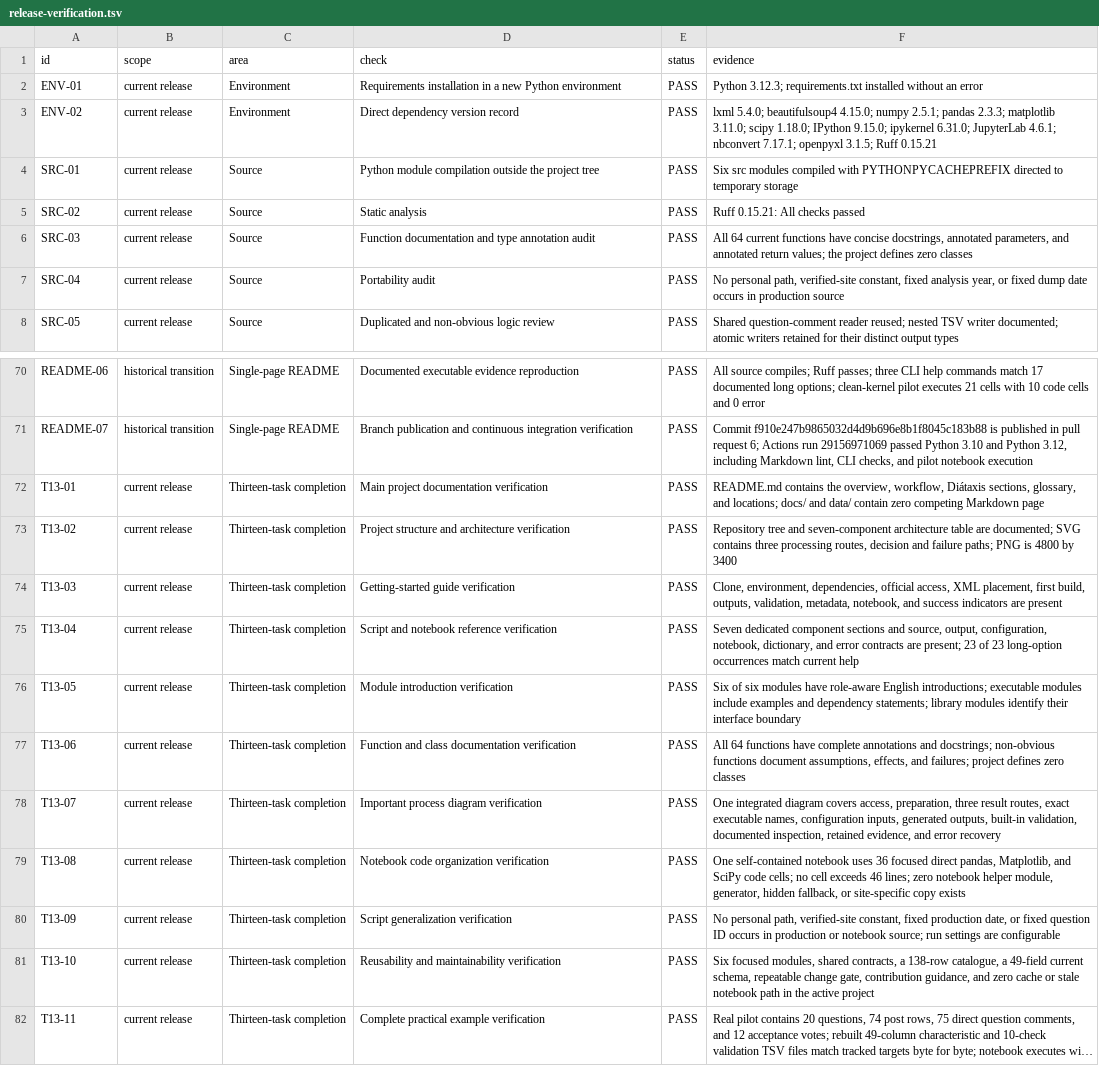
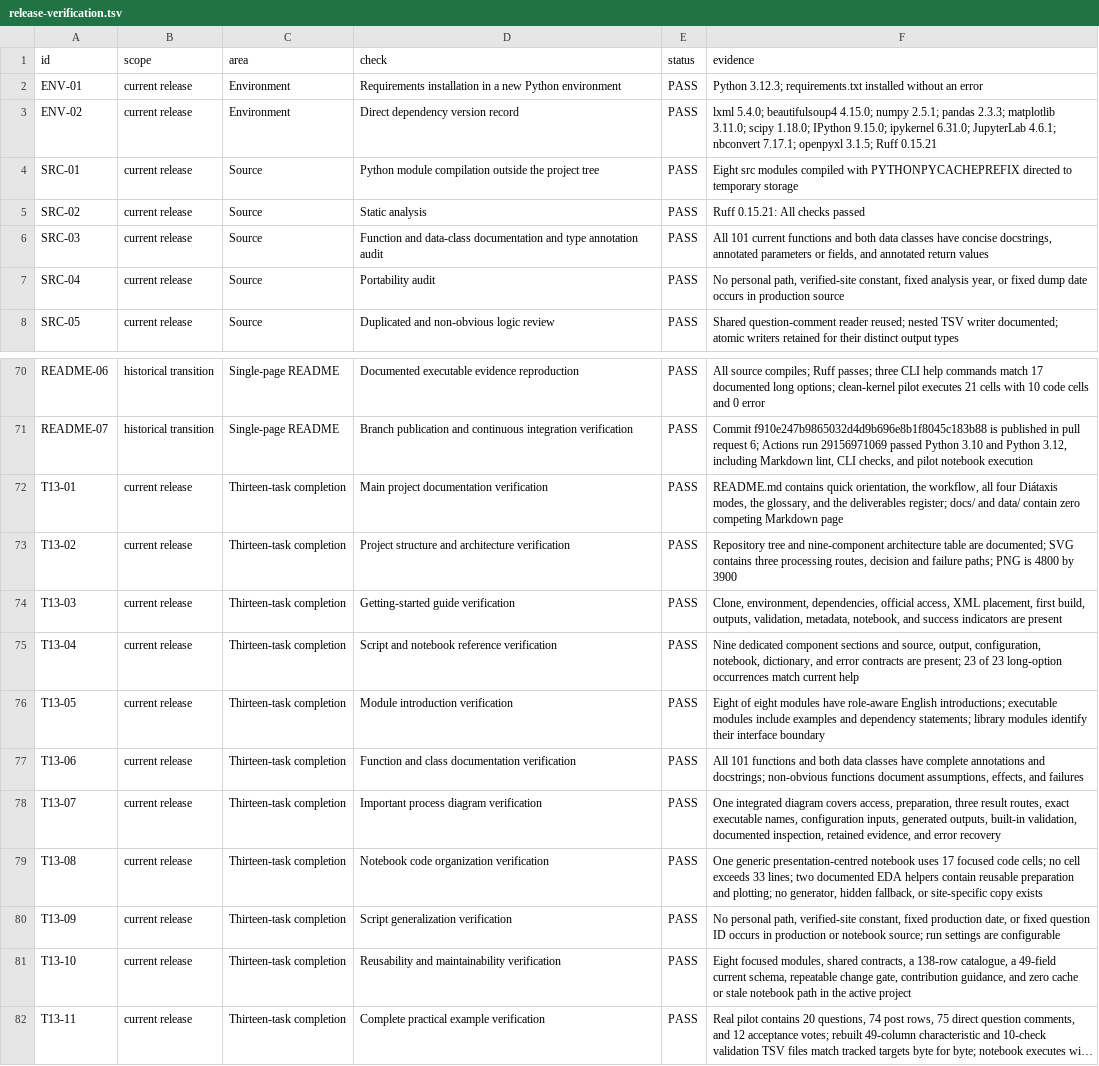
Before and after one commit to thearmankarapetyan/stackexchange-difficulty, a TSV file: docs/reference/release-verification.tsv, drawn as a sheet; only a part is shown, gaps mark what is left out; long unchanged cells end in …; the diff covers the shown part only; the diff names each change by its address in the sheet, - before the commit and + after, or states it on an @@ line.

Commit message:
Rebuild generic EDA and simplify project documentation (#22)
## Summary

- rebuild the single generic EDA notebook around focused presentation
cells and two reusable EDA modules;
- restore explicit all/date/year period selection, cumulative outcomes,
monthly response cohorts, outlier analysis and export, curated Spearman
relationships, and exact tag outcomes;
- use readable linear distributions, complete axis labels, concise
figure interpretations, and evidence-based unavailable states;
- synchronize the README, project checklist, contribution guidance, and
release-verification record with the 138-characteristic catalogue and
49-field current output;
- remove repeated README navigation and project-overview material while
preserving the Diátaxis routes and direct references.

## Reason

The previous notebook combined duplicated analysis and display logic,
incomplete supervisor-requested analyses, and visual behavior that was
difficult to interpret. Project documentation also repeated several
sections and retained obsolete 47-field wording.

## Impact

The XML extractors and characteristic calculations retain their existing
contracts. The EDA remains generic and configurable through one settings
cell. Reusable preparation, validation, statistics, and plotting logic
now lives in `src/eda_support.py` and `src/eda_figures.py`.

## Verification

- Python source compilation and Ruff checks passed.
- Both new EDA modules pass Ruff formatting.
- The 20-question pilot characteristic and validation TSV files
reproduce byte for byte.
- Complete-thread XML, default 12-field summary XML, and configurable
six-field summary XML passed structural checks.
- The data-dictionary synchronization check passed.
- The saved pilot notebook output reproduced exactly with 12 images and
no cell errors.
- Software Engineering all-period, Super User explicit-date, and Super
User 2024 year-range runs completed with no cell errors and 14 images
each.
- Markdownlint reported 0 errors; 152 local Markdown paths and anchors
resolved.
- Neutral-tone, 13-task checklist, 109-row release-evidence, README
structure, `git diff --check`, and repository-cleanup checks passed.

```diff
--- a/docs/reference/release-verification.tsv
+++ b/docs/reference/release-verification.tsv
-F4 (evidence): Six src modules…
+F4 (evidence): Eight src modules…
-D6 (check): Function documentation and…
+D6 (check): Function and data-class documentation and…
-F6 (evidence): All 64 current functions have concise docstrings, annotated parameters, and annotated return values; the project defines zero classes
+F6 (evidence): All 101 current functions and both data classes have concise docstrings, annotated parameters or fields, and annotated return values
-F72 (evidence): README.md contains the overview, workflow, Diátaxis sections, glossary, and locations; docs/ and…
+F72 (evidence): README.md contains quick orientation, the workflow, all four Diátaxis modes, the glossary, and the deliverables register; docs/ and…
-F73 (evidence): …tree and seven-component architecture table are documented; SVG contains three processing routes, decision and failure paths; PNG is 4800 by 3400
+F73 (evidence): …tree and nine-component architecture table are documented; SVG contains three processing routes, decision and failure paths; PNG is 4800 by 3900
-F75 (evidence): Seven dedicated component…
+F75 (evidence): Nine dedicated component…
-F76 (evidence): Six of six modules have…
+F76 (evidence): Eight of eight modules have…
-F77 (evidence): All 64 functions have complete annotations and docstrings; non-obvious functions document assumptions, effects, and failures; project defines zero classes
+F77 (evidence): All 101 functions and both data classes have complete annotations and docstrings; non-obvious functions document assumptions, effects, and failures
-F79 (evidence): One self-contained notebook uses 36 focused direct pandas, Matplotlib, and SciPy code cells; no cell exceeds 46 lines; zero notebook helper module, generator, hidden…
+F79 (evidence): One generic presentation-centred notebook uses 17 focused code cells; no cell exceeds 33 lines; two documented EDA helpers contain reusable preparation and plotting; no generator, hidden…
-F81 (evidence): Six focused modules,…
+F81 (evidence): Eight focused modules,…
```
Also changed, not shown: 3 added rows and 12 edited cells elsewhere in this file, 7 other files.
